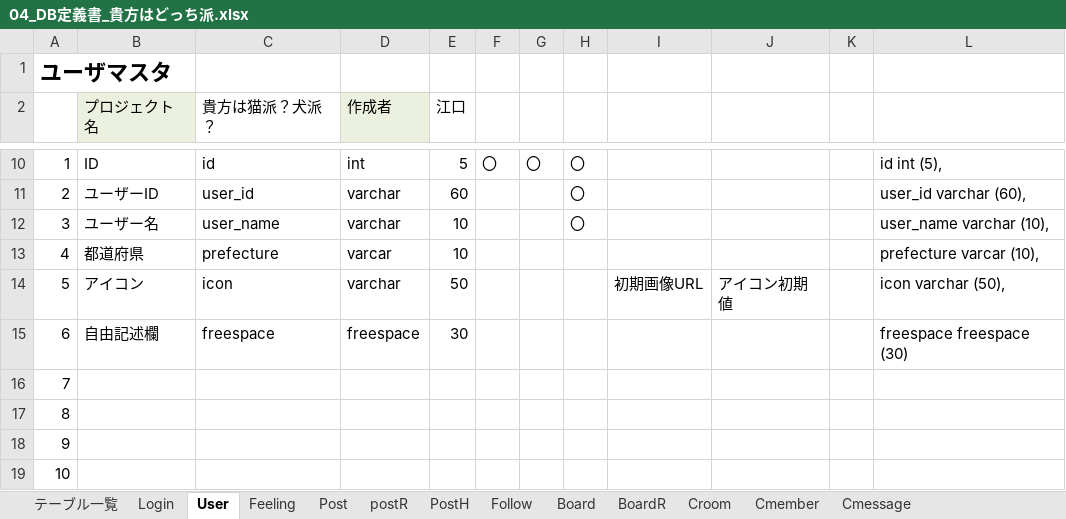
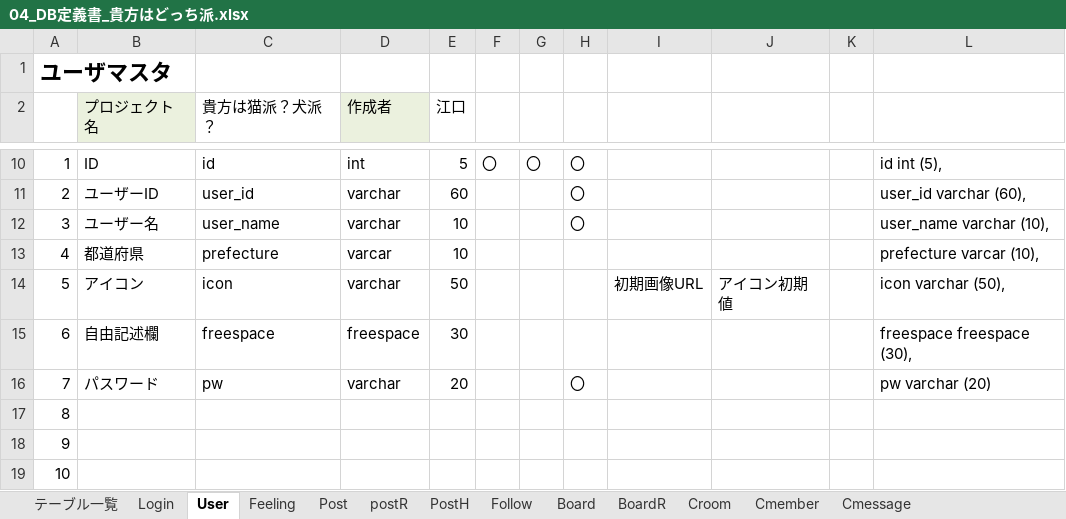
Before and after one commit to dojo2022/B-4, an Excel workbook: doc/04_DB定義書_貴方はどっち派.xlsx, sheet User, drawn as a sheet; only a part is shown, gaps mark what is left out; values as stored, in another font and other column widths than the file's, no borders; the diff names each change by its address in the sheet, - before the commit and + after, or states it on an @@ line.

```diff
--- a/doc/04_DB定義書_貴方はどっち派.xlsx (sheet User)
+++ b/doc/04_DB定義書_貴方はどっち派.xlsx (sheet User)
-L15: freespace freespace (30)
+L15: freespace freespace (30),
-B16 (プロジェクト名): (empty)
+B16 (プロジェクト名): パスワード
-C16 (貴方は猫派？犬派？): (empty)
+C16 (貴方は猫派？犬派？): pw
-D16 (作成者): (empty)
+D16 (作成者): varchar
-E16 (江口): (empty)
+E16 (江口): 20
-H16: (empty)
+H16: 〇
-L16: (empty)
+L16: pw varchar (20)
```
Also changed, not shown: sheet Board, sheet BoardR, sheet Post, sheet postR, sheet Cmember, sheet Follow, 2 more sheets.
